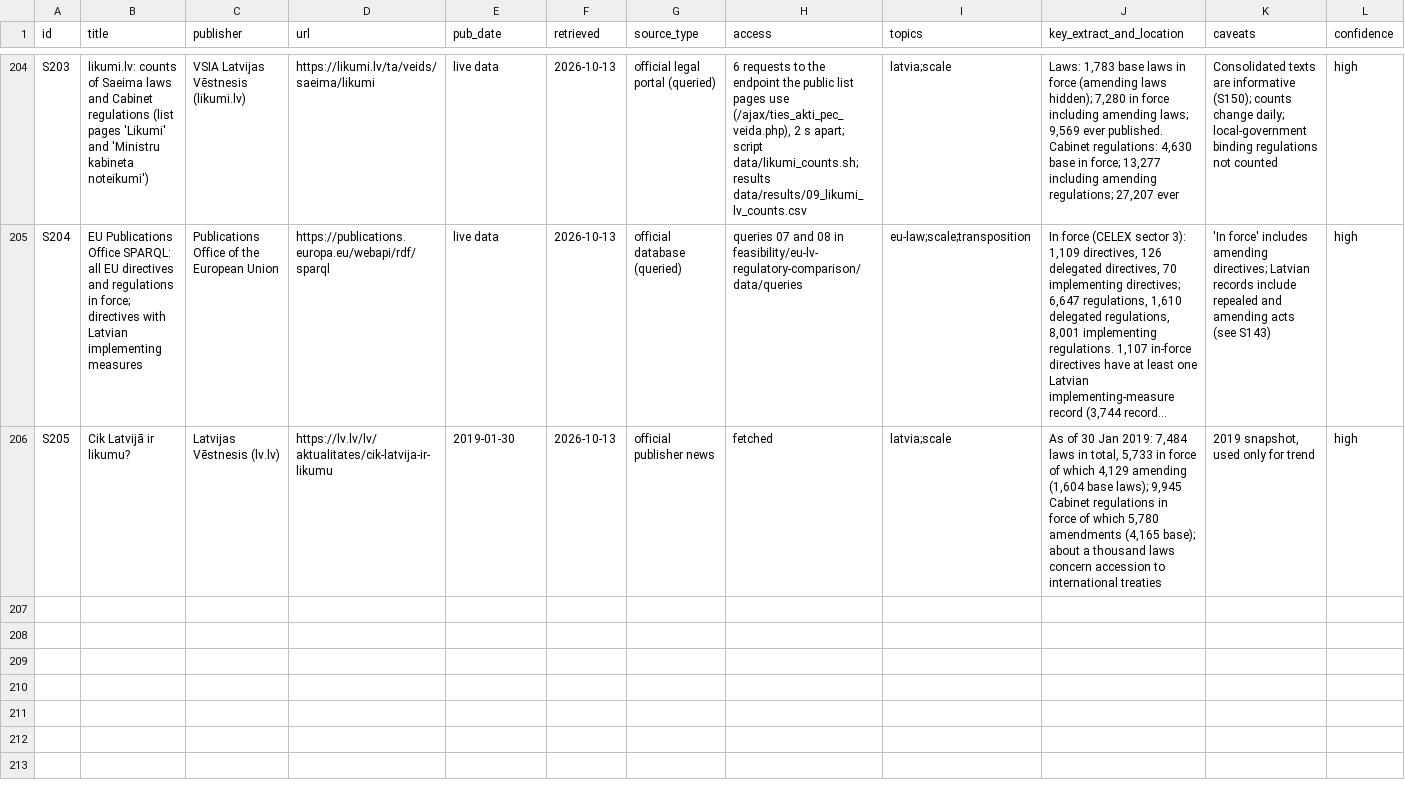
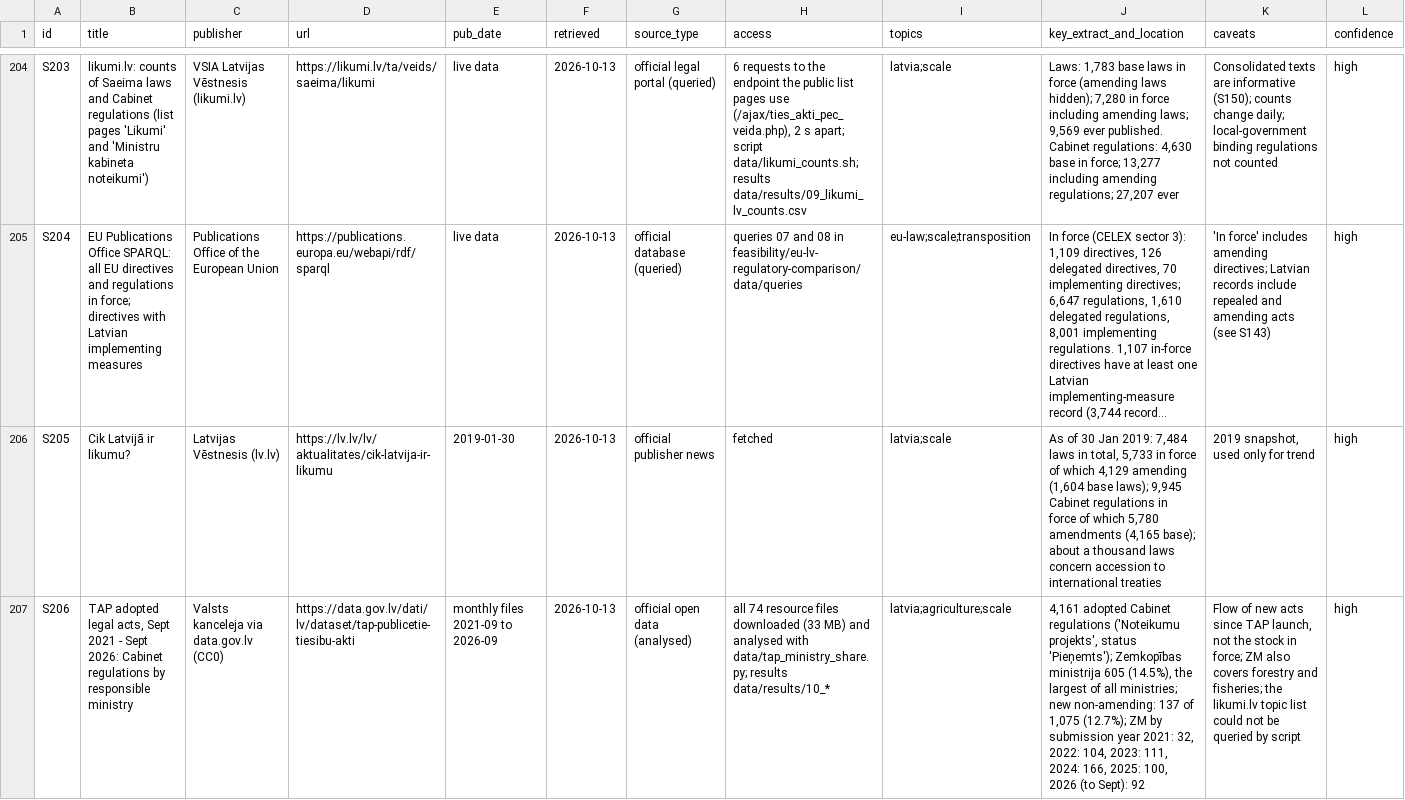
Before and after one commit to r0dolfs9/ai-agent-work, a CSV file: research/sources.csv, drawn as a sheet; only a part is shown, gaps mark what is left out; long unchanged cells end in …; the diff names each change by its address in the sheet, - before the commit and + after, or states it on an @@ line.

```diff
--- a/research/sources.csv
+++ b/research/sources.csv
+row 207: S206 | TAP adopted legal acts, Sept 2021 - Sept 2026: Cabinet regulations by responsible ministry | Valsts kanceleja via data.gov.lv (CC0) | https://data.gov.lv/dati/lv/dataset/tap-publicetie-tiesibu-akti | monthly files 2021-09 to 2026-09 | 2026-10-13 | official open data (analysed) | all 74 resource files downloaded (33 MB) and analysed with data/tap_ministry_share.py; results data/results/10_* | latvia;agriculture;scale | 4,161 adopted Cabinet regulations ('Noteikumu projekts', status 'Pieņemts'); Zemkopības ministrija 605 (14.5%), the largest of all ministries; new non-amending: 137 of 1,075 (12.7%); ZM by submission year 2021: 32, 2022: 104, 2023: 111, 2024: 166, 2025: 100, 2026 (to Sept): 92 | Flow of new acts since TAP launch, not the stock in force; ZM also covers forestry and fisheries; the likumi.lv topic list could not be queried by script | high
```
Also changed, not shown: 6 other files.
